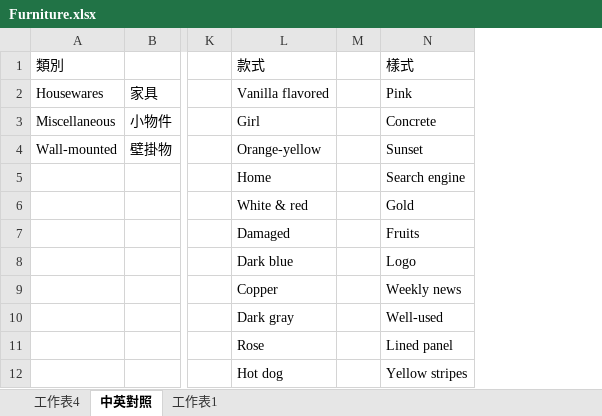
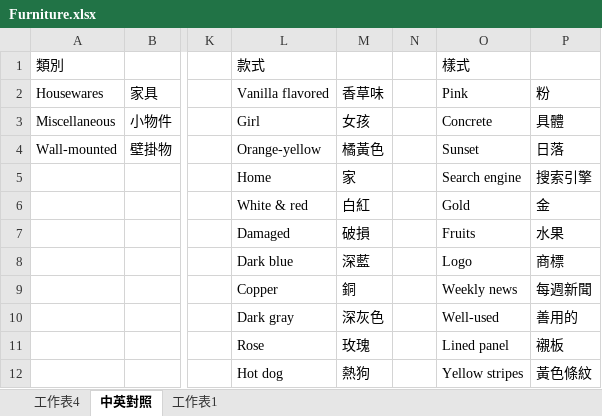
Before and after one commit to HuskyHsu/NookAssets, an Excel workbook: tempData/Furniture.xlsx, sheet 中英對照, drawn as a sheet; only a part is shown, gaps mark what is left out; values as stored, in another font and other column widths than the file's, no borders; the diff names each change by its address in the sheet, - before the commit and + after, or states it on an @@ line.

```diff
--- a/tempData/Furniture.xlsx (sheet 中英對照)
+++ b/tempData/Furniture.xlsx (sheet 中英對照)
+column M, rows 2-12: 香草味 | 女孩 | 橘黃色 | 家 | 白紅 | 破損 | 深藍 | 銅 | 深灰色 | 玫瑰 | 熱狗
+column P, rows 2-12: 粉 | 具體 | 日落 | 搜索引擎 | 金 | 水果 | 商標 | 每週新聞 | 善用的 | 襯板 | 黃色條紋
```
Also changed, not shown: 1 other file.
